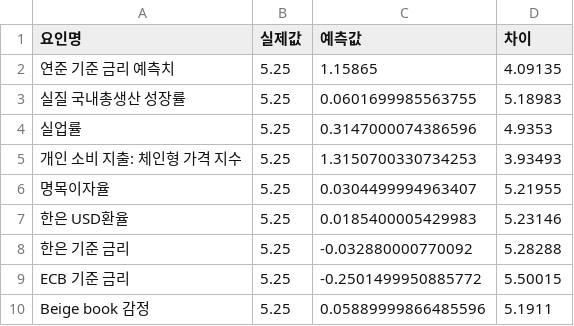
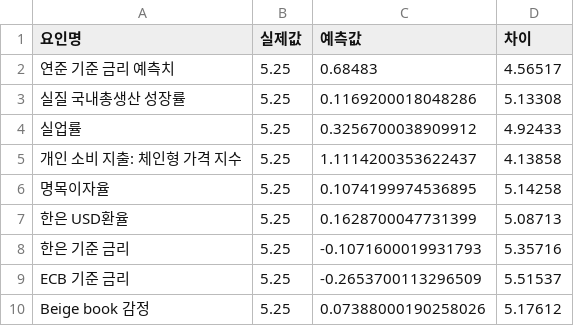
Before and after one commit to AB25122-sudo/MLP_Finance_Fed, a CSV file: Fed1/Dong/result_Dong_factor_202408.csv, drawn as a sheet.

```diff
--- a/Fed1/Dong/result_Dong_factor_202408.csv
+++ b/Fed1/Dong/result_Dong_factor_202408.csv
@@ -1,10 +1,10 @@
 요인명,실제값,예측값,차이
-연준 기준 금리 예측치,5.25,1.15865,4.09135
-실질 국내총생산 성장률,5.25,0.0601699985563755,5.18983
-실업률,5.25,0.3147000074386596,4.9353
-개인 소비 지출: 체인형 가격 지수,5.25,1.3150700330734253,3.93493
-명목이자율,5.25,0.0304499994963407,5.21955
-한은 USD환율,5.25,0.0185400005429983,5.23146
-한은 기준 금리,5.25,-0.032880000770092,5.28288
-ECB 기준 금리,5.25,-0.2501499950885772,5.50015
-Beige book 감정,5.25,0.05889999866485596,5.1911
+연준 기준 금리 예측치,5.25,0.68483,4.56517
+실질 국내총생산 성장률,5.25,0.1169200018048286,5.13308
+실업률,5.25,0.3256700038909912,4.92433
+개인 소비 지출: 체인형 가격 지수,5.25,1.1114200353622437,4.13858
+명목이자율,5.25,0.1074199974536895,5.14258
+한은 USD환율,5.25,0.1628700047731399,5.08713
+한은 기준 금리,5.25,-0.1071600019931793,5.35716
+ECB 기준 금리,5.25,-0.2653700113296509,5.51537
+Beige book 감정,5.25,0.07388000190258026,5.17612
```
Also changed, not shown: 1 other file.
